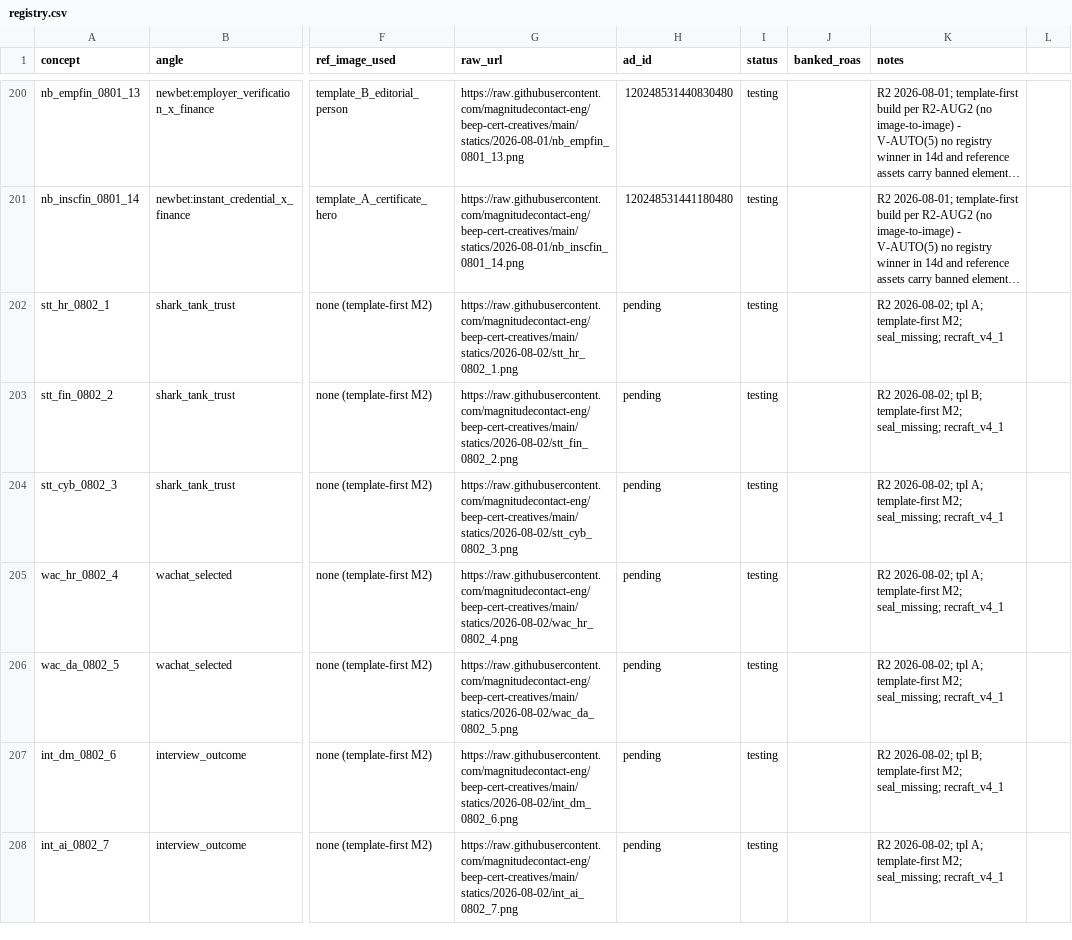
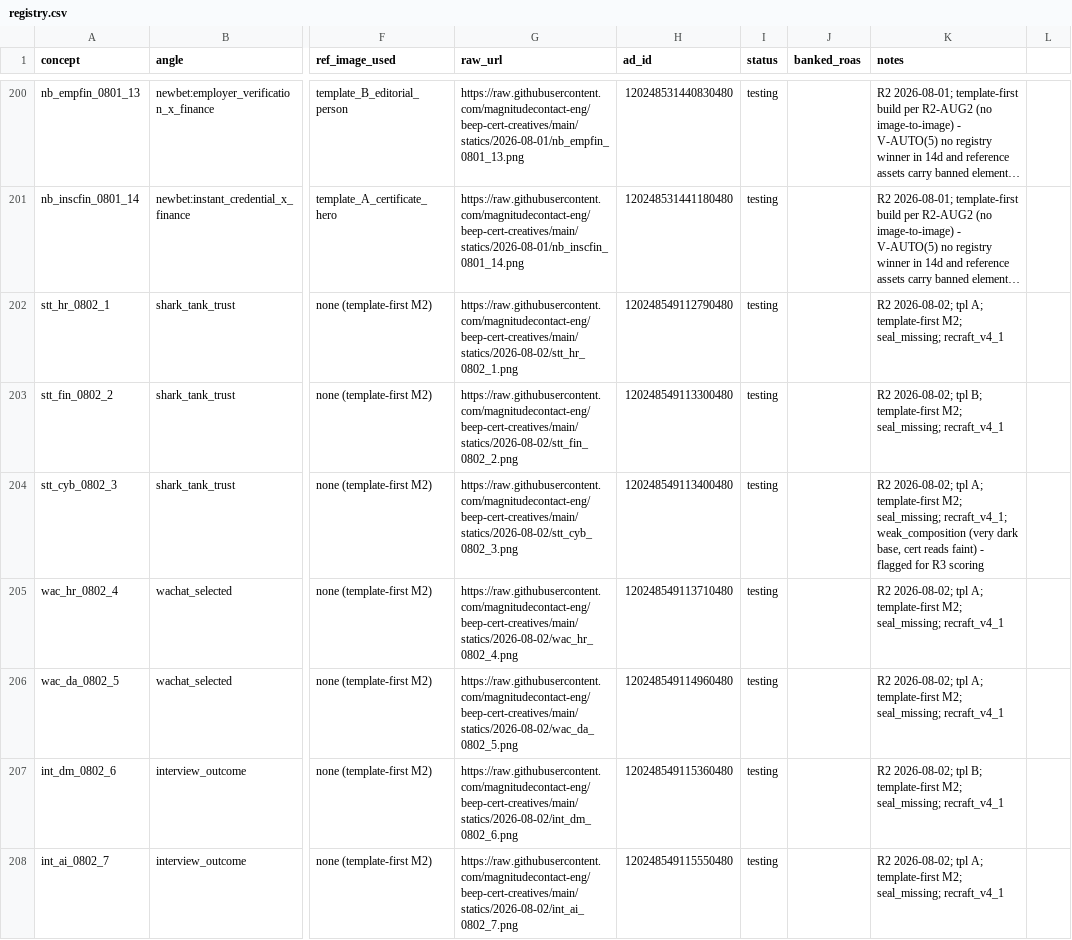
Before and after one commit to magnitudecontact-eng/beep-cert-creatives, a CSV file: registry.csv, drawn as a sheet; only a part is shown, gaps mark what is left out; long unchanged cells end in …; the diff covers the shown part only; the diff names each change by its address in the sheet, - before the commit and + after, or states it on an @@ line.

Commit message:
chore: R2 2026-08-02 registry ad_id backfill + QC notes

```diff
--- a/registry.csv
+++ b/registry.csv
-H202 (ad_id): pending
+H202 (ad_id): 120248549112790480
-H203 (ad_id): pending
+H203 (ad_id): 120248549113300480
-H204 (ad_id): pending
+H204 (ad_id): 120248549113400480
-K204 (notes): …M2; seal_missing; recraft_v4_1
+K204 (notes): …M2; seal_missing; recraft_v4_1; weak_composition (very dark base, cert reads faint) - flagged for R3 scoring
-H205 (ad_id): pending
+H205 (ad_id): 120248549113710480
-H206 (ad_id): pending
+H206 (ad_id): 120248549114960480
-H207 (ad_id): pending
+H207 (ad_id): 120248549115360480
-H208 (ad_id): pending
+H208 (ad_id): 120248549115550480
```
Also changed, not shown: 9 edited cells elsewhere in this file.
